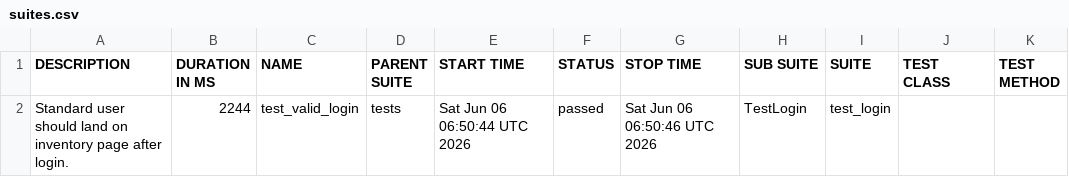
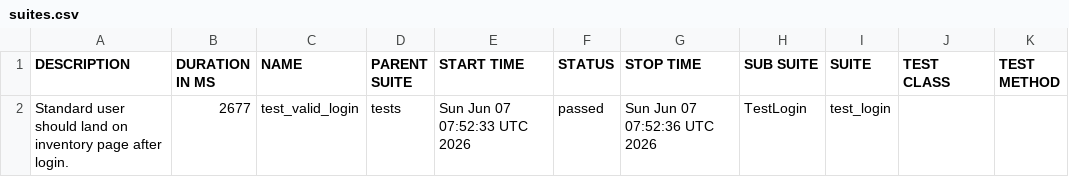
Before and after one commit to SivaReddy184/Playwright-Pytest-AI-driven-framework, a CSV file: data/suites.csv, drawn as a sheet.

```diff
--- a/data/suites.csv
+++ b/data/suites.csv
@@ -1,2 +1,2 @@
 "DESCRIPTION","DURATION IN MS","NAME","PARENT SUITE","START TIME","STATUS","STOP TIME","SUB SUITE","SUITE","TEST CLASS","TEST METHOD"
-"Standard user should land on inventory page after login.","2244","test_valid_login","tests","Sat Jun 06 06:50:44 UTC 2026","passed","Sat Jun 06 06:50:46 UTC 2026","TestLogin","test_login","",""
+"Standard user should land on inventory page after login.","2677","test_valid_login","tests","Sun Jun 07 07:52:33 UTC 2026","passed","Sun Jun 07 07:52:36 UTC 2026","TestLogin","test_login","",""
```
Also changed, not shown: 20 other files.
